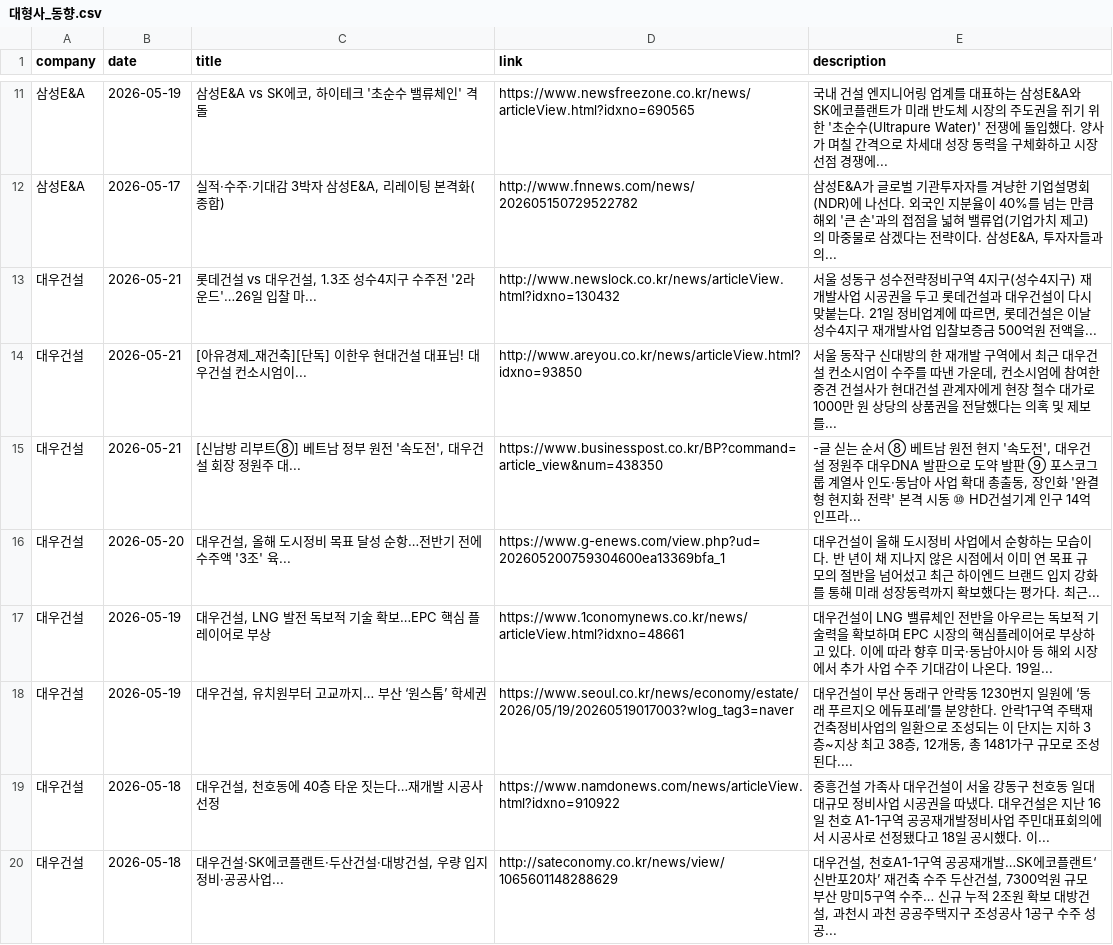
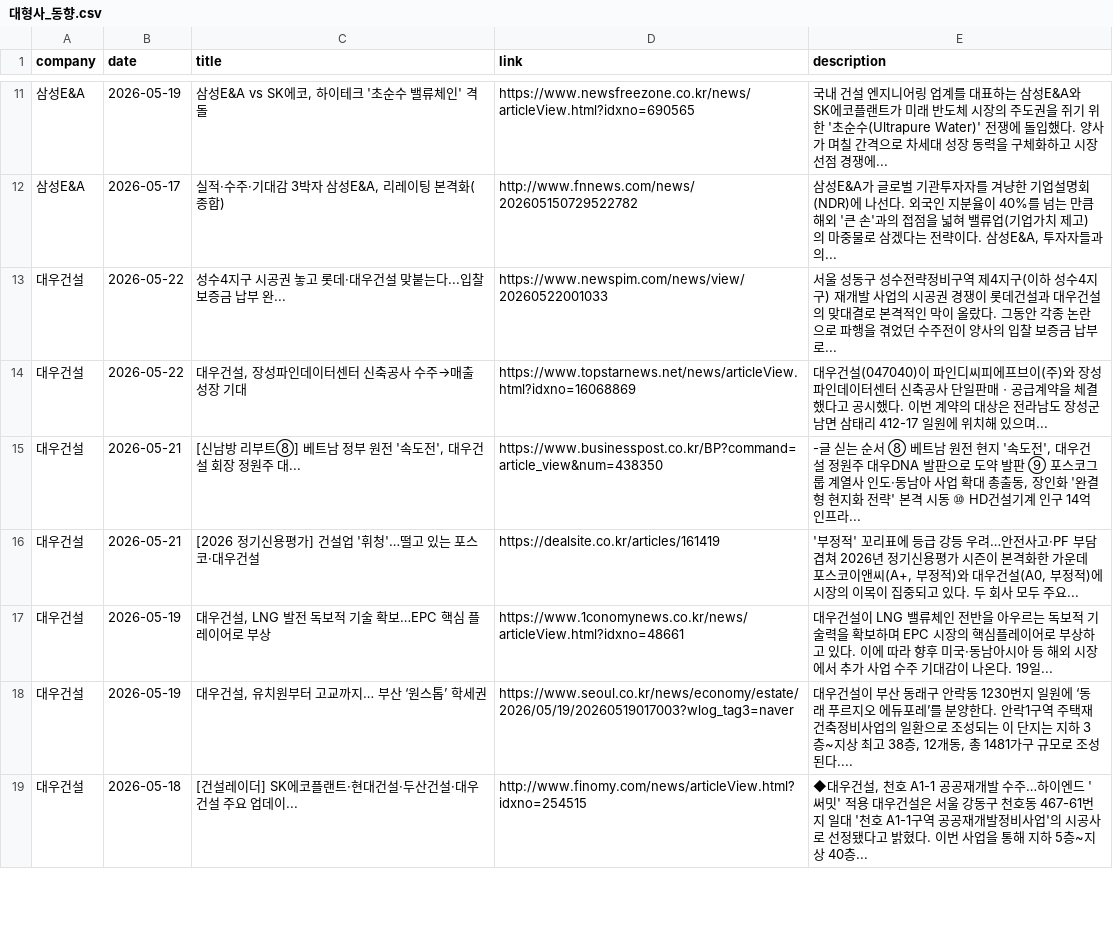
Before and after one commit to hdec-daily-news/hdec-competitors, a CSV file: 대형사_동향.csv, drawn as a sheet; only a part is shown, gaps mark what is left out; the diff covers the shown part only.

```diff
--- a/대형사_동향.csv
+++ b/대형사_동향.csv
@@ -12,9 +12,8 @@
 삼성E&A,2026-05-17,"실적·수주·기대감 3박자 삼성E&A, 리레이팅 본격화(종합)",http://www.fnnews.com/news/202605150729522782,"삼성E&A가 글로벌 기관투자자를 겨냥한 기업설명회(NDR)에 나선다. 외국인 지분율이 40%를 넘는 만큼 해외 '큰 손'과의 접점을 넓혀 밸류업(기업가치 제고)의 마중물로 삼겠다는 전략이다. 삼성E&A, 투자자들과의... "
-대우건설,2026-05-21,"롯데건설 vs 대우건설, 1.3조 성수4지구 수주전 '2라운드'…26일 입찰 마...",http://www.newslock.co.kr/news/articleView.html?idxno=130432,"서울 성동구 성수전략정비구역 4지구(성수4지구) 재개발사업 시공권을 두고 롯데건설과 대우건설이 다시 맞붙는다. 21일 정비업계에 따르면, 롯데건설은 이날 성수4지구 재개발사업 입찰보증금 500억원 전액을... "
-대우건설,2026-05-21,[아유경제_재건축][단독] 이한우 현대건설 대표님! 대우건설 컨소시엄이...,http://www.areyou.co.kr/news/articleView.html?idxno=93850,"서울 동작구 신대방의 한 재개발 구역에서 최근 대우건설 컨소시엄이 수주를 따낸 가운데, 컨소시엄에 참여한 중견 건설사가 현대건설 관계자에게 현장 철수 대가로 1000만 원 상당의 상품권을 전달했다는 의혹 및 제보를... "
+대우건설,2026-05-22,성수4지구 시공권 놓고 롯데·대우건설 맞붙는다...입찰보증금 납부 완...,https://www.newspim.com/news/view/20260522001033,서울 성동구 성수전략정비구역 제4지구(이하 성수4지구) 재개발 사업의 시공권 경쟁이 롯데건설과 대우건설의 맞대결로 본격적인 막이 올랐다. 그동안 각종 논란으로 파행을 겪었던 수주전이 양사의 입찰 보증금 납부로...
+대우건설,2026-05-22,"대우건설, 장성파인데이터센터 신축공사 수주→매출 성장 기대",https://www.topstarnews.net/news/articleView.html?idxno=16068869,대우건설(047040)이 파인디씨피에프브이(주)와 장성파인데이터센터 신축공사 단일판매ㆍ공급계약을 체결했다고 공시했다. 이번 계약의 대상은 전라남도 장성군 남면 삼태리 412-17 일원에 위치해 있으며...
 대우건설,2026-05-21,"[신남방 리부트⑧] 베트남 정부 원전 '속도전', 대우건설 회장 정원주 대...",https://www.businesspost.co.kr/BP?command=article_view&num=438350,"-글 싣는 순서 ⑧ 베트남 원전 현지 '속도전', 대우건설 정원주 대우DNA 발판으로 도약 발판 ⑨ 포스코그룹 계열사 인도·동남아 사업 확대 총출동, 장인화 '완결형 현지화 전략' 본격 시동 ⑩ HD건설기계 인구 14억 인프라... "
-대우건설,2026-05-20,"대우건설, 올해 도시정비 목표 달성 순항…전반기 전에 수주액 '3조' 육...",https://www.g-enews.com/view.php?ud=202605200759304600ea13369bfa_1,대우건설이 올해 도시정비 사업에서 순항하는 모습이다. 반 년이 채 지나지 않은 시점에서 이미 연 목표 규모의 절반을 넘어섰고 최근 하이엔드 브랜드 입지 강화를 통해 미래 성장동력까지 확보했다는 평가다. 최근...
+대우건설,2026-05-21,[2026 정기신용평가] 건설업 '휘청'…떨고 있는 포스코·대우건설,https://dealsite.co.kr/articles/161419,"'부정적' 꼬리표에 등급 강등 우려…안전사고·PF 부담 겹쳐 2026년 정기신용평가 시즌이 본격화한 가운데 포스코이앤씨(A+, 부정적)와 대우건설(A0, 부정적)에 시장의 이목이 집중되고 있다. 두 회사 모두 주요... "
 대우건설,2026-05-19,"대우건설, LNG 발전 독보적 기술 확보…EPC 핵심 플레이어로 부상",https://www.1conomynews.co.kr/news/articleView.html?idxno=48661,대우건설이 LNG 밸류체인 전반을 아우르는 독보적 기술력을 확보하며 EPC 시장의 핵심플레이어로 부상하고 있다. 이에 따라 향후 미국·동남아시아 등 해외 시장에서 추가 사업 수주 기대감이 나온다. 19일...
 대우건설,2026-05-19,"대우건설, 유치원부터 고교까지… 부산 ‘원스톱’ 학세권",https://www.seoul.co.kr/news/economy/estate/2026/05/19/20260519017003?wlog_tag3=naver,"대우건설이 부산 동래구 안락동 1230번지 일원에 ‘동래 푸르지오 에듀포레’를 분양한다. 안락1구역 주택재건축정비사업의 일환으로 조성되는 이 단지는 지하 3층~지상 최고 38층, 12개동, 총 1481가구 규모로 조성된다.... "
-대우건설,2026-05-18,"대우건설, 천호동에 40층 타운 짓는다…재개발 시공사 선정",https://www.namdonews.com/news/articleView.html?idxno=910922,중흥건설 가족사 대우건설이 서울 강동구 천호동 일대 대규모 정비사업 시공권을 따냈다. 대우건설은 지난 16일 천호 A1-1구역 공공재개발정비사업 주민대표회의에서 시공사로 선정됐다고 18일 공시했다. 이...
-대우건설,2026-05-18,"대우건설·SK에코플랜트·두산건설·대방건설, 우량 입지 정비·공공사업...",http://sateconomy.co.kr/news/view/1065601148288629,"대우건설, 천호A1-1구역 공공재개발…SK에코플랜트‘신반포20차’ 재건축 수주 두산건설, 7300억원 규모 부산 망미5구역 수주… 신규 누적 2조원 확보 대방건설, 과천시 과천 공공주택지구 조성공사 1공구 수주 성공... "
+대우건설,2026-05-18,[건설레이더] SK에코플랜트·현대건설·두산건설·대우건설 주요 업데이...,http://www.finomy.com/news/articleView.html?idxno=254515,"◆대우건설, 천호 A1-1 공공재개발 수주…하이엔드 '써밋' 적용 대우건설은 서울 강동구 천호동 467-61번지 일대 '천호 A1-1구역 공공재개발정비사업'의 시공사로 선정됐다고 밝혔다. 이번 사업을 통해 지하 5층~지상 40층... "
```
Also changed, not shown: 7 added rows, 5 removed rows and 3 edited cells elsewhere in this file, 1 other file.
